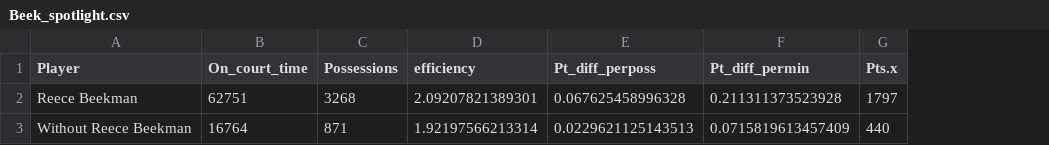
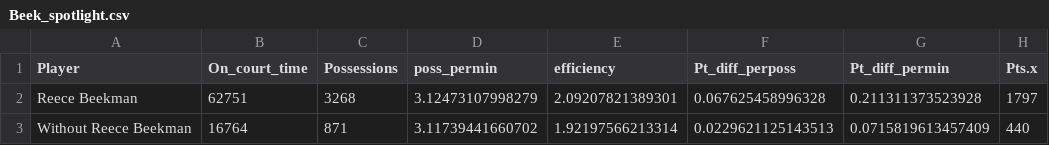
Before and after one commit to MehulPol/SASL, a CSV file: Beek_spotlight.csv, drawn as a sheet; only a part is shown; the diff names each change by its address in the sheet, - before the commit and + after, or states it on an @@ line.

Commit message:
Reece spotlight

```diff
--- a/Beek_spotlight.csv
+++ b/Beek_spotlight.csv
+column D (poss_permin), rows 2-3: 3.12473107998279 | 3.11739441660702
```
Also changed, not shown: 1 other file.
